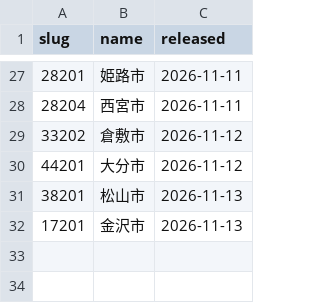
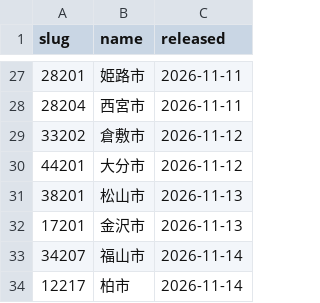
Before and after one commit to naoo047/suido, a CSV file: data/release.csv, drawn as a sheet; only a part is shown, gaps mark what is left out; the diff names each change by its address in the sheet, - before the commit and + after, or states it on an @@ line.

```diff
--- a/data/release.csv
+++ b/data/release.csv
+row 33: 34207 | 福山市 | 2026-11-14
+row 34: 12217 | 柏市 | 2026-11-14
```
